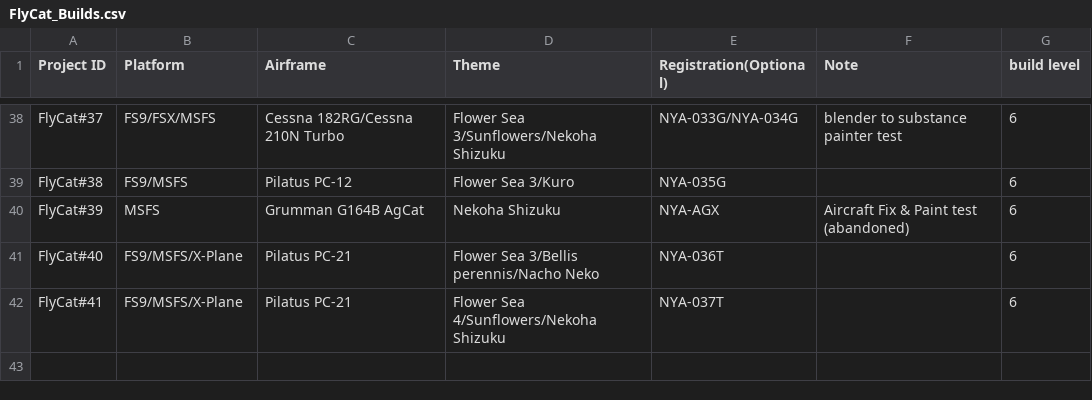
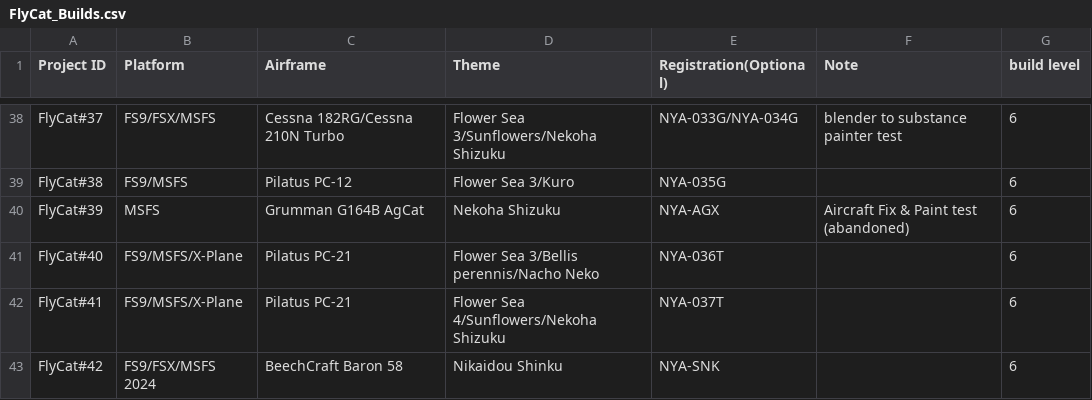
Before and after one commit to daleclack/Xe-Project, a CSV file: FlyCat_Builds.csv, drawn as a sheet; only a part is shown, gaps mark what is left out.

Commit message:
Update flycat builds

```diff
--- a/FlyCat_Builds.csv
+++ b/FlyCat_Builds.csv
@@ -42 +42,2 @@ FlyCat#40,FS9/MSFS/X-Plane,Pilatus PC-21,Flower Sea 3/Bellis perennis/Nacho Neko
 FlyCat#41,FS9/MSFS/X-Plane,Pilatus PC-21,Flower Sea 4/Sunflowers/Nekoha Shizuku,NYA-037T,,6
+FlyCat#42,FS9/FSX/MSFS 2024,BeechCraft Baron 58,Nikaidou Shinku,NYA-SNK,,6
```
Also changed, not shown: 1 other file.
